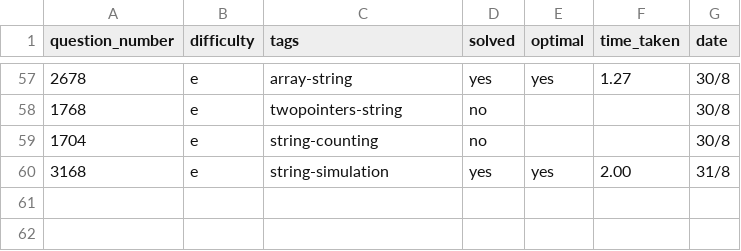
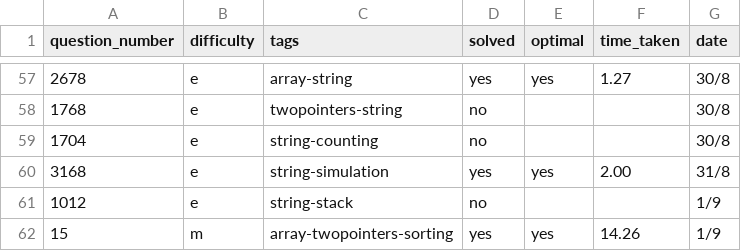
Before and after one commit to SerhatBasesgioglu/dsa-practice, a CSV file: stats.csv, drawn as a sheet; only a part is shown, gaps mark what is left out.

Commit message:
daily

```diff
--- a/stats.csv
+++ b/stats.csv
@@ -60 +60,3 @@ question_number,difficulty,tags,solved,optimal,time_taken,date
 3168,e,string-simulation,yes,yes,2.00,31/8
+1012,e,string-stack,no,,,1/9
+15,m,array-twopointers-sorting,yes,yes,14.26,1/9
```
